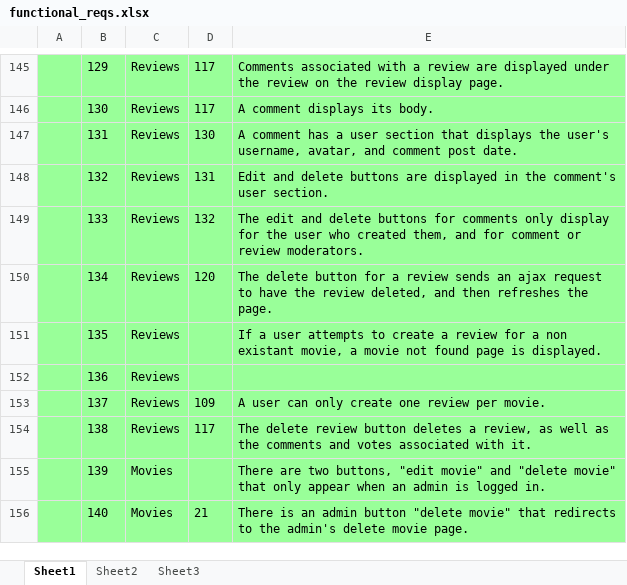
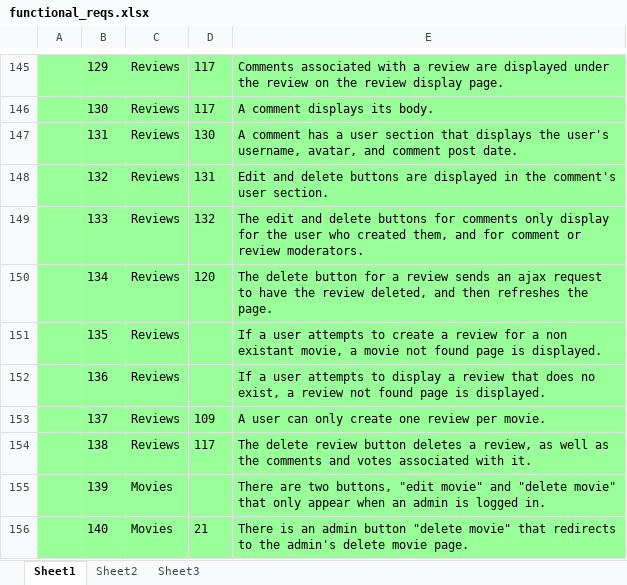
Before and after one commit to jlug331221/MovieDbPublic, an Excel workbook: functional_reqs.xlsx, sheet Sheet1, drawn as a sheet; only a part is shown, gaps mark what is left out; values as stored, in another font and other column widths than the file's, no borders; the diff names each change by its address in the sheet, - before the commit and + after, or states it on an @@ line.

```diff
--- a/functional_reqs.xlsx (sheet Sheet1)
+++ b/functional_reqs.xlsx (sheet Sheet1)
-E152: (empty)
+E152: If a user attempts to display a review that does no exist, a review not found page is displayed.
```
Also changed, not shown: 1 other file.
